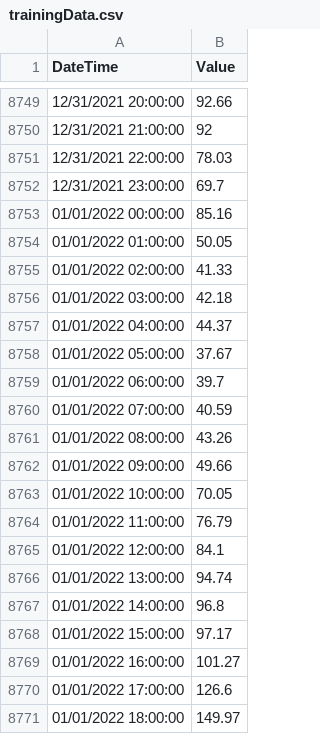
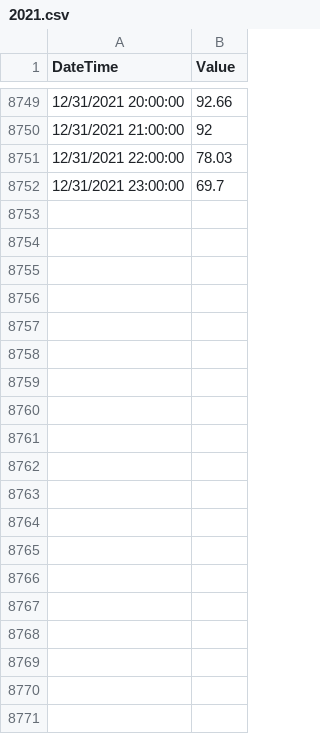
Before and after one commit to KarolisNakutavicius/NordPoolPrediction, a CSV file: data/2021.csv (was data/trainingData.csv), drawn as a sheet; only a part is shown, gaps mark what is left out; the diff covers the shown part only.

Commit message:
neuralProhpet data tweaks

```diff
--- a/data/trainingData.csv
+++ b/data/2021.csv
@@ -8752,20 +8752 @@ DateTime,Value
 12/31/2021 23:00:00,69.7
-01/01/2022 00:00:00,85.16
-01/01/2022 01:00:00,50.05
-01/01/2022 02:00:00,41.33
-01/01/2022 03:00:00,42.18
-01/01/2022 04:00:00,44.37
-01/01/2022 05:00:00,37.67
-01/01/2022 06:00:00,39.7
-01/01/2022 07:00:00,40.59
-01/01/2022 08:00:00,43.26
-01/01/2022 09:00:00,49.66
-01/01/2022 10:00:00,70.05
-01/01/2022 11:00:00,76.79
-01/01/2022 12:00:00,84.1
-01/01/2022 13:00:00,94.74
-01/01/2022 14:00:00,96.8
-01/01/2022 15:00:00,97.17
-01/01/2022 16:00:00,101.27
-01/01/2022 17:00:00,126.6
-01/01/2022 18:00:00,149.97
```
Also changed, not shown: 53 removed rows elsewhere in this file, 6 other files.
